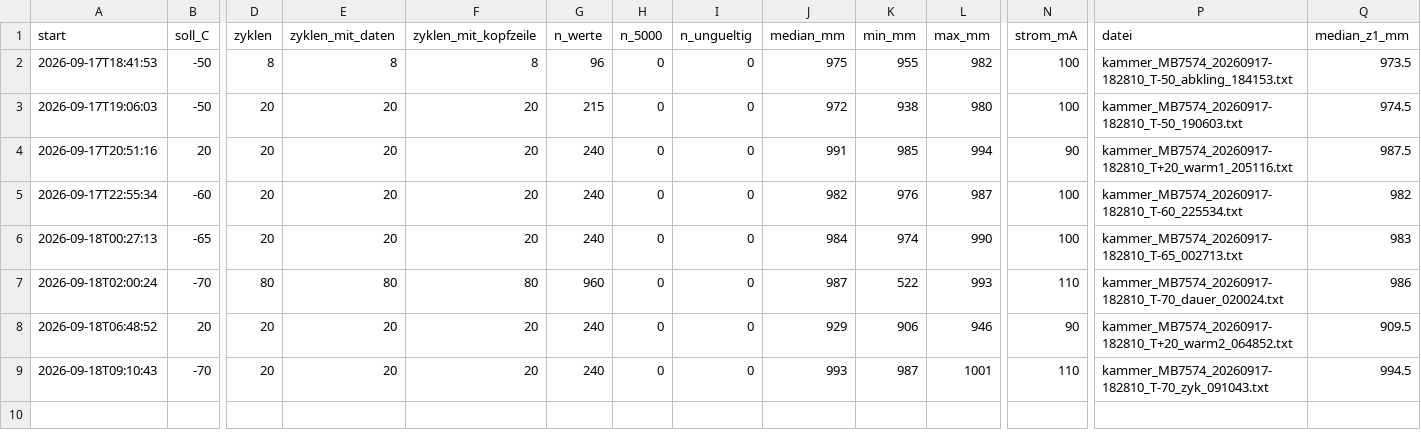
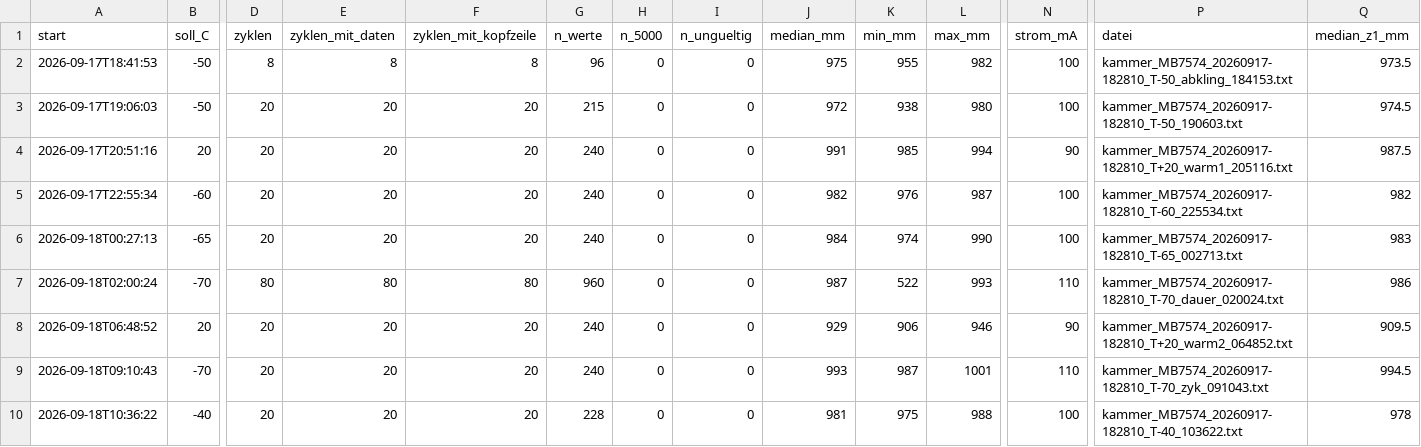
Before and after one commit to EarthSystemDiagnostics/CalibrationLab, a CSV file: schneehoehensensor/laeufe/kammer_MB7574_20260917-182810/kammer_MB7574_20260917-182810_zusammenfassung.csv, drawn as a sheet; only a part is shown, gaps mark what is left out; rows hold the shown columns only; the diff names each change by its address in the sheet, - before the commit and + after, or states it on an @@ line.

Commit message:
schneehoehensensor: Lauf kammer_MB7574_20260917-182810 Stufe -40 C

```diff
--- a/schneehoehensensor/laeufe/kammer_MB7574_20260917-182810/kammer_MB7574_20260917-182810_zusammenfassung.csv
+++ b/schneehoehensensor/laeufe/kammer_MB7574_20260917-182810/kammer_MB7574_20260917-182810_zusammenfassung.csv
+row 10: 2026-09-18T10:36:22 | -40 | 20 | 20 | 20 | 228 | 0 | 0 | 981 | 975 | 988 | 100 | kammer_MB7574_20260917-182810_T-40_103622.txt | 978
```
Also changed, not shown: 3 other files.
